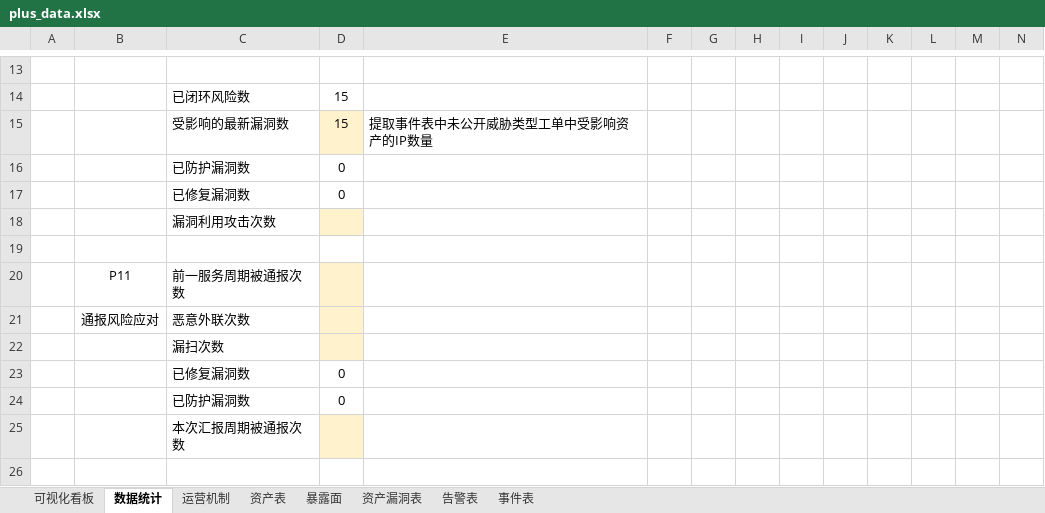
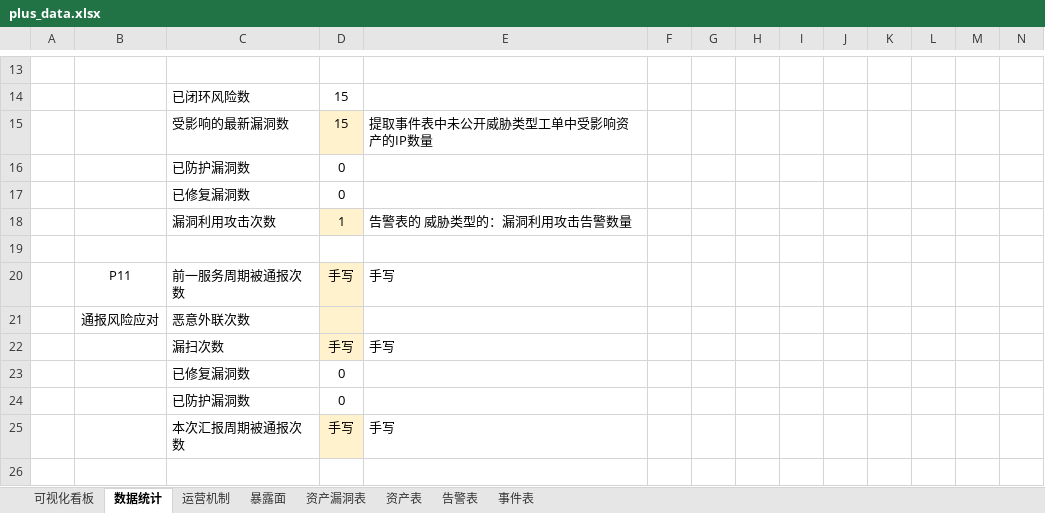
Before and after one commit to Xupai2022/report-generation, an Excel workbook: mss_ai_ppt_sample_assets/backend/data/plus_data.xlsx, sheet 数据统计, drawn as a sheet; only a part is shown, gaps mark what is left out; values as stored, in another font and other column widths than the file's, no borders; charts and pictures not drawn; removed rows and columns are numbered as before the commit, all else as after; the diff covers the shown part only; the diff names each change by its address in the sheet, - before the commit and + after, or states it on an @@ line.

```diff
--- a/mss_ai_ppt_sample_assets/backend/data/plus_data.xlsx (sheet 数据统计)
+++ b/mss_ai_ppt_sample_assets/backend/data/plus_data.xlsx (sheet 数据统计)
@@ sheet tab order changed: 可视化看板 | 数据统计 | 运营机制 | 暴露面 | 资产漏洞表 | 资产表 | 告警表 | 事件表 @@
-row 18:  |  | 漏洞利用攻击次数
+row 18:  |  | 漏洞利用攻击次数 | 1 | 告警表的 威胁类型的：漏洞利用攻击告警数量
-D20: (empty)
+D20: 手写
-E20: (empty)
+E20: 手写
-row 22:  |  | 漏扫次数
+row 22:  |  | 漏扫次数 | 手写 | 手写
-row 25:  |  | 本次汇报周期被通报次数
+row 25:  |  | 本次汇报周期被通报次数 | 手写 | 手写
```
Also changed, not shown: 7 added rows, 7 removed rows and 21 edited cells elsewhere in this sheet, charts or pictures, 13 other files.
